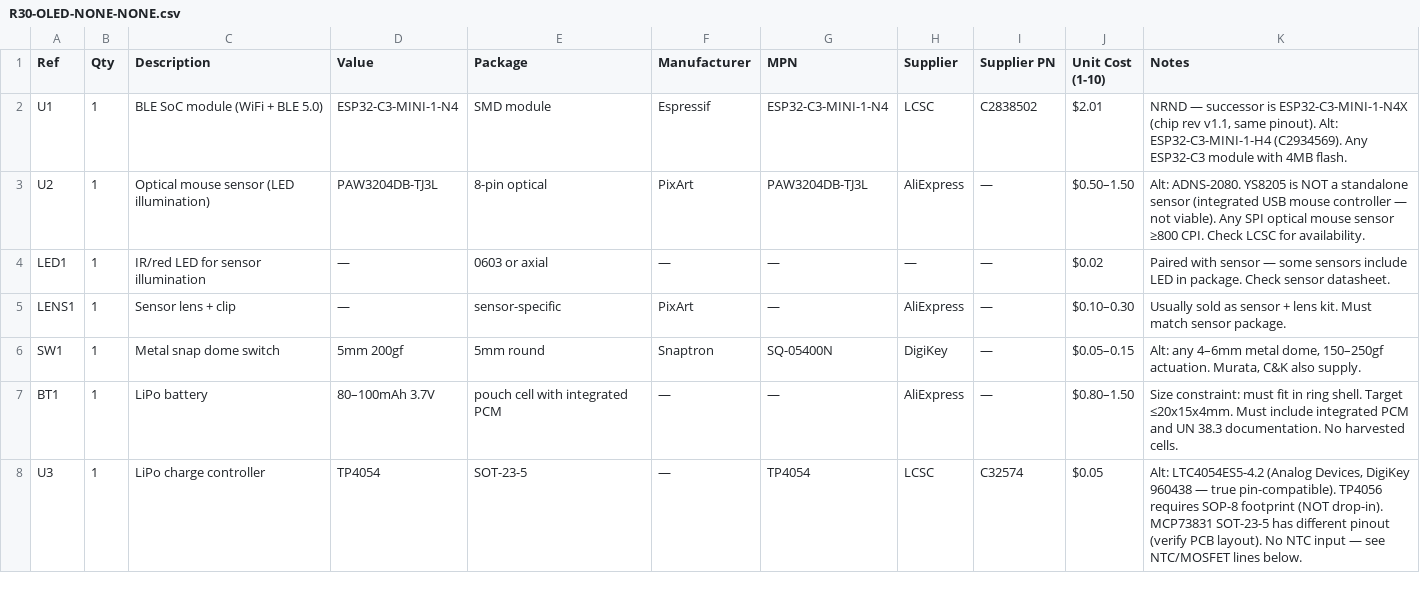
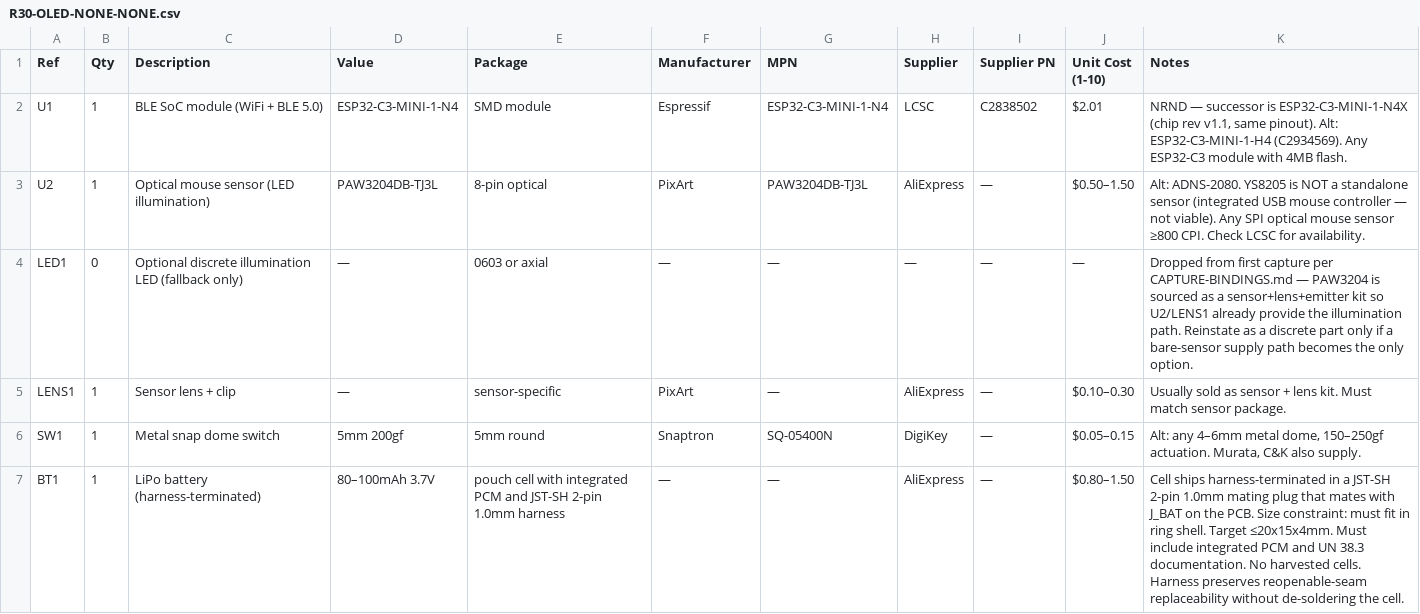
Before and after one commit to fluffyrabbot/powerfinger, a CSV file: hardware/bom/R30-OLED-NONE-NONE.csv, drawn as a sheet; only a part is shown; the shorter side is filled out with more unchanged rows; the diff covers the shown part only.

Commit message:
feat(hardware): lock 30deg optical ring first-board design decisions (USB-C retention, LED1 dropped, JST-SH battery, P0 rigid) for accessibility pointing, ~$9 ring BOM

```diff
--- a/hardware/bom/R30-OLED-NONE-NONE.csv
+++ b/hardware/bom/R30-OLED-NONE-NONE.csv
@@ -3,5 +3,5 @@ U1,1,BLE SoC module (WiFi + BLE 5.0),ESP32-C3-MINI-1-N4,SMD module,Espressif,ESP
 U2,1,Optical mouse sensor (LED illumination),PAW3204DB-TJ3L,8-pin optical,PixArt,PAW3204DB-TJ3L,AliExpress,—,$0.50–1.50,"Alt: ADNS-2080. YS8205 is NOT a standalone sensor (integrated USB mouse controller — not viable). Any SPI optical mouse sensor ≥800 CPI. Check LCSC for availability."
-LED1,1,IR/red LED for sensor illumination,—,0603 or axial,—,—,—,—,$0.02,"Paired with sensor — some sensors include LED in package. Check sensor datasheet."
+LED1,0,Optional discrete illumination LED (fallback only),—,0603 or axial,—,—,—,—,—,"Dropped from first capture per CAPTURE-BINDINGS.md — PAW3204 is sourced as a sensor+lens+emitter kit so U2/LENS1 already provide the illumination path. Reinstate as a discrete part only if a bare-sensor supply path becomes the only option."
 LENS1,1,Sensor lens + clip,—,sensor-specific,PixArt,—,AliExpress,—,$0.10–0.30,"Usually sold as sensor + lens kit. Must match sensor package."
 SW1,1,Metal snap dome switch,5mm 200gf,5mm round,Snaptron,SQ-05400N,DigiKey,—,$0.05–0.15,"Alt: any 4–6mm metal dome, 150–250gf actuation. Murata, C&K also supply."
-BT1,1,LiPo battery,80–100mAh 3.7V,pouch cell with integrated PCM,—,—,AliExpress,—,$0.80–1.50,"Size constraint: must fit in ring shell. Target ≤20x15x4mm. Must include integrated PCM and UN 38.3 documentation. No harvested cells."
+BT1,1,LiPo battery (harness-terminated),80–100mAh 3.7V,pouch cell with integrated PCM and JST-SH 2-pin 1.0mm harness,—,—,AliExpress,—,$0.80–1.50,"Cell ships harness-terminated in a JST-SH 2-pin 1.0mm mating plug that mates with J_BAT on the PCB. Size constraint: must fit in ring shell. Target ≤20x15x4mm. Must include integrated PCM and UN 38.3 documentation. No harvested cells. Harness preserves reopenable-seam replaceability without de-soldering the cell."
```
Also changed, not shown: 1 added row and 9 edited cells elsewhere in this file, 2 other files.
